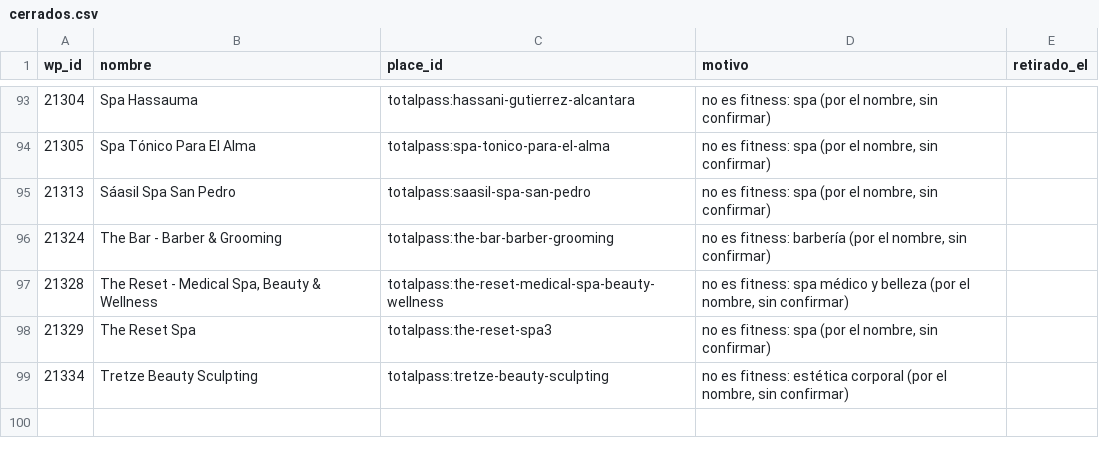
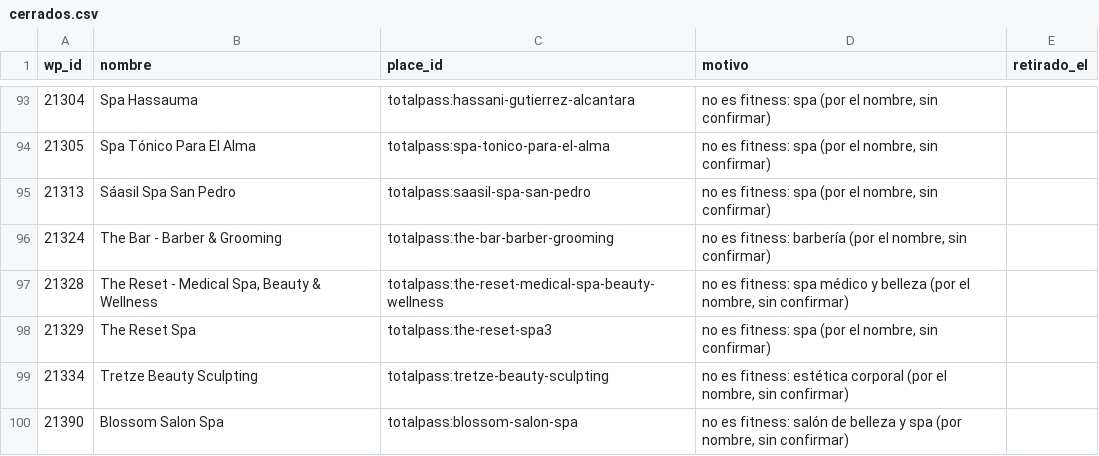
Before and after one commit to moikirsch/gyms52-d, a CSV file: data/cerrados.csv, drawn as a sheet; only a part is shown, gaps mark what is left out.

```diff
--- a/data/cerrados.csv
+++ b/data/cerrados.csv
@@ -99 +99,2 @@ wp_id,nombre,place_id,motivo,retirado_el
 21334,Tretze Beauty Sculpting,totalpass:tretze-beauty-sculpting,"no es fitness: estética corporal (por el nombre, sin confirmar)",
+21390,Blossom Salon Spa,totalpass:blossom-salon-spa,"no es fitness: salón de belleza y spa (por nombre, sin confirmar)",
```
Also changed, not shown: data/retirar.csv, 4 other files.
